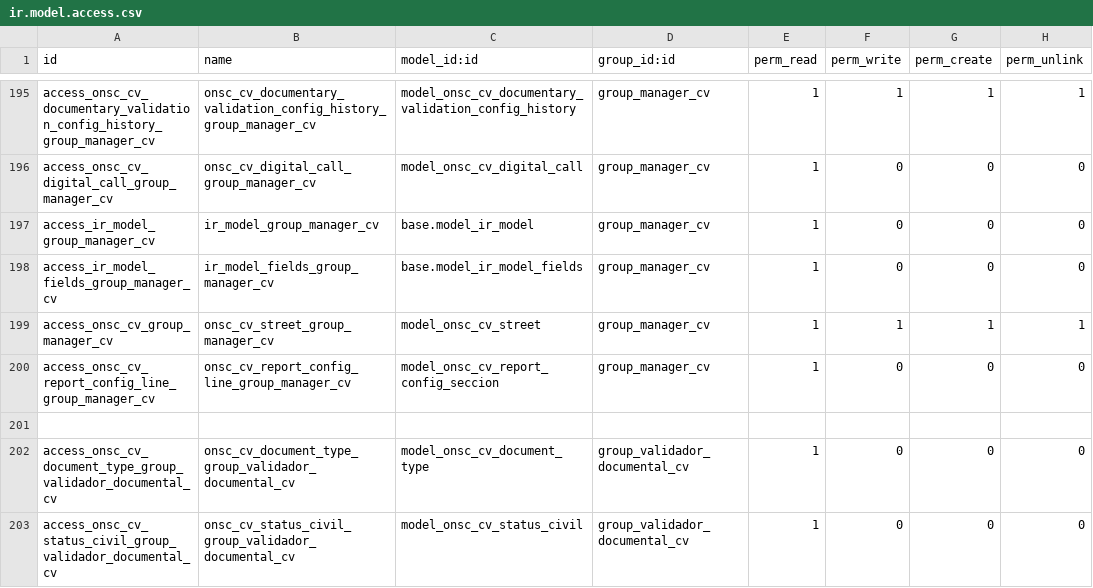
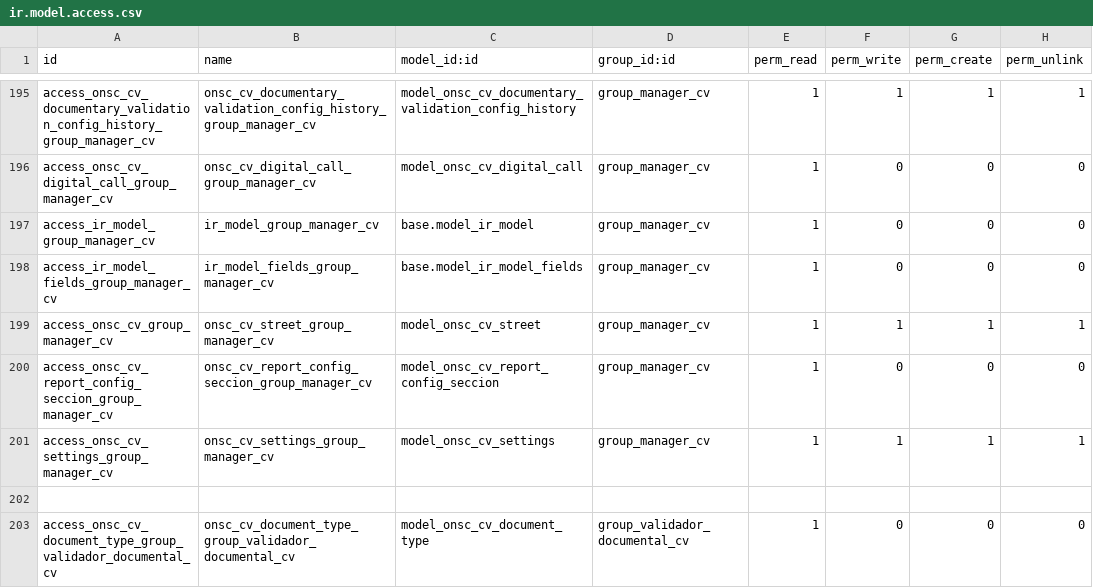
Before and after one commit to AtelUruguay/ONSC, a CSV file: onsc_cv_digital/security/ir.model.access.csv, drawn as a sheet; only a part is shown, gaps mark what is left out; the shorter side is filled out with more unchanged rows.

Commit message:
[ADD][onsc_cv_digital] Adición de configuración para admin de cv

```diff
--- a/onsc_cv_digital/security/ir.model.access.csv
+++ b/onsc_cv_digital/security/ir.model.access.csv
@@ -199,3 +199,4 @@ access_ir_model_fields_group_manager_cv,ir_model_fields_group_manager_cv,base.mo
 access_onsc_cv_group_manager_cv,onsc_cv_street_group_manager_cv,model_onsc_cv_street,group_manager_cv,1,1,1,1
-access_onsc_cv_report_config_line_group_manager_cv,onsc_cv_report_config_line_group_manager_cv,model_onsc_cv_report_config_seccion,group_manager_cv,1,0,0,0
+access_onsc_cv_report_config_seccion_group_manager_cv,onsc_cv_report_config_seccion_group_manager_cv,model_onsc_cv_report_config_seccion,group_manager_cv,1,0,0,0
+access_onsc_cv_settings_group_manager_cv,onsc_cv_settings_group_manager_cv,model_onsc_cv_settings,group_manager_cv,1,1,1,1
 
```
Also changed, not shown: 8 other files.
